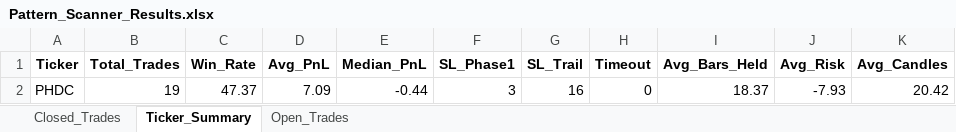
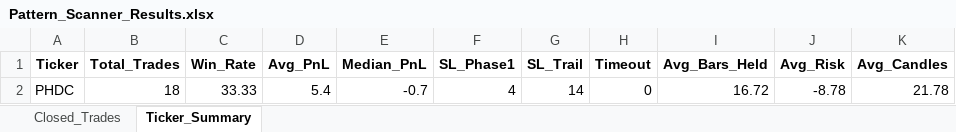
Before and after one commit to vancedmazen-art/stock_dashboard, an Excel workbook: Pattern_Scanner_Results.xlsx, sheet Ticker_Summary, drawn as a sheet; values as stored, in another font and other column widths than the file's, no borders; removed rows and columns are numbered as before the commit, all else as after; the diff names each change by its address in the sheet, - before the commit and + after, or states it on an @@ line.

```diff
--- a/Pattern_Scanner_Results.xlsx (sheet Ticker_Summary)
+++ b/Pattern_Scanner_Results.xlsx (sheet Ticker_Summary)
-sheet tab: Open_Trades
-row 2: PHDC | 19 | 47.37 | 7.09 | -0.44 | 3 | 16 | 0 | 18.37 | -7.93 | 20.42
+row 2: PHDC | 18 | 33.33 | 5.4 | -0.7 | 4 | 14 | 0 | 16.72 | -8.78 | 21.78
```
Also changed, not shown: sheet Closed_Trades.
